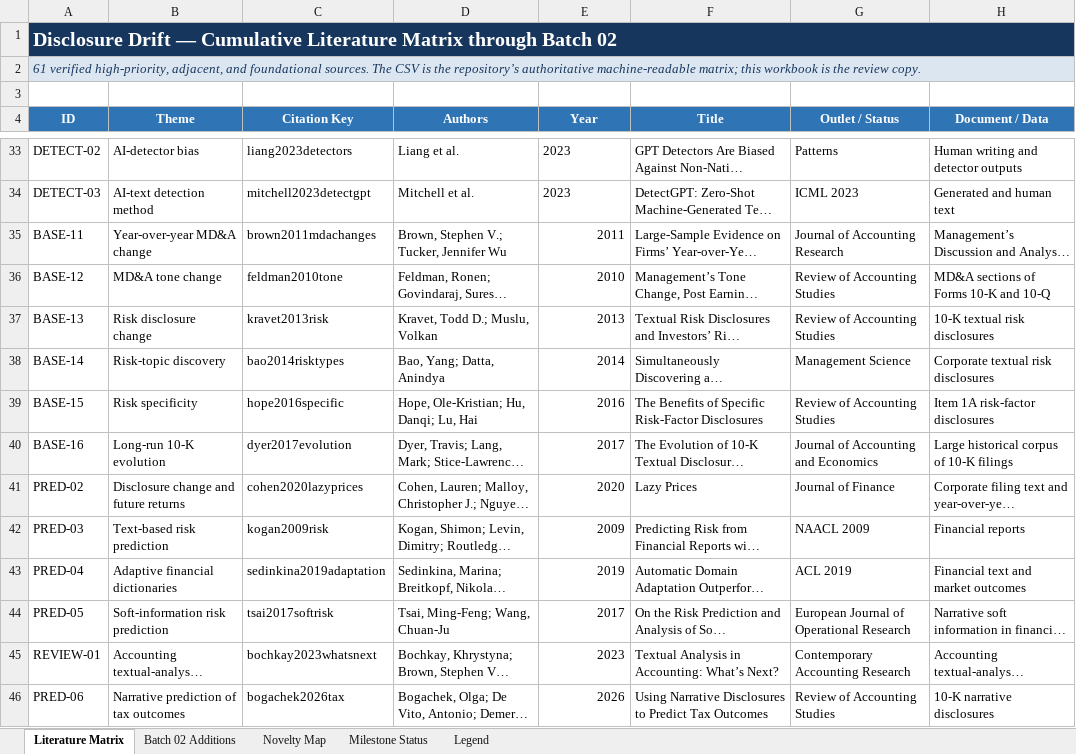
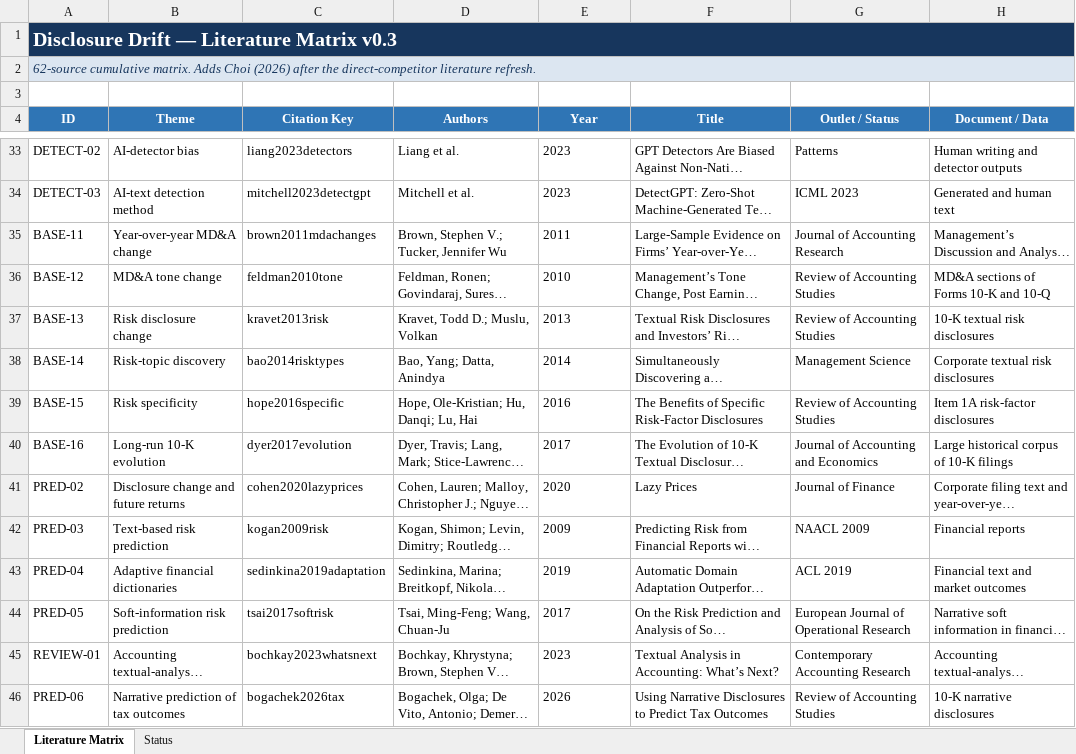
Before and after one commit to joeyn256/Financial-Disclosure-Drift, an Excel workbook: Literature/literature_matrix.xlsx, sheet Literature Matrix, drawn as a sheet; only a part is shown, gaps mark what is left out; long unchanged cells end in …; values as stored, in another font and other column widths than the file's, no borders; conditional formats and table styles not drawn; the diff covers the shown part only; the diff names each change by its address in the sheet, - before the commit and + after, or states it on an @@ line.

Commit message:
Complete Milestone 0 novelty audit and preregistration

```diff
--- a/Literature/literature_matrix.xlsx (sheet Literature Matrix)
+++ b/Literature/literature_matrix.xlsx (sheet Literature Matrix)
-sheet tab: Batch 02 Additions
+sheet tab: Status
-sheet tab: Novelty Map
-sheet tab: Milestone Status
-sheet tab: Legend
-A1 (ID): …Drift — Cumulative Literature Matrix through Batch 02
+A1 (ID): …Drift — Literature Matrix v0.3
-A2 (ID): 61 verified high-priority, adjacent, and foundational sources. The CSV is the repository’s authoritative machine-readable matrix; this workbook is the review copy.
+A2 (ID): 62-source cumulative matrix. Adds Choi (2026) after the direct-competitor literature refresh.
-E35:E46 alignment: right
+E35:E46 alignment: left
```
Also changed, not shown: 1 added row and cell formats elsewhere in this sheet, sheet Status, charts or pictures, 10 other files.
